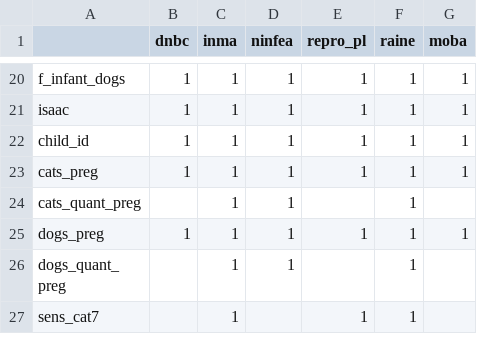
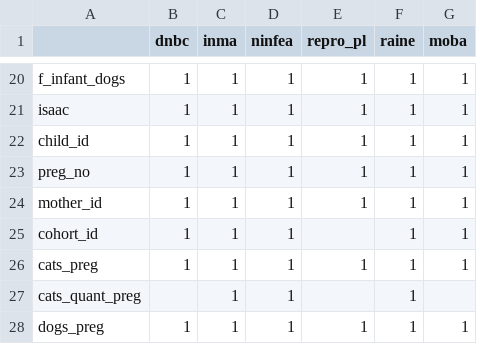
Before and after one commit to angelapinotdemoira/cats_and_dogs, a CSV file: cat_dog_vars.csv, drawn as a sheet; only a part is shown, gaps mark what is left out; the shorter side is filled out with more unchanged rows.

Commit message:
Add files via upload

```diff
--- a/cat_dog_vars.csv
+++ b/cat_dog_vars.csv
@@ -22,2 +22,5 @@ isaac,1,1,1,1,1,1
 child_id,1,1,1,1,1,1
+preg_no,1,1,1,1,1,1
+mother_id,1,1,1,1,1,1
+cohort_id,1,1,1,,1,1
 cats_preg,1,1,1,1,1,1
```
